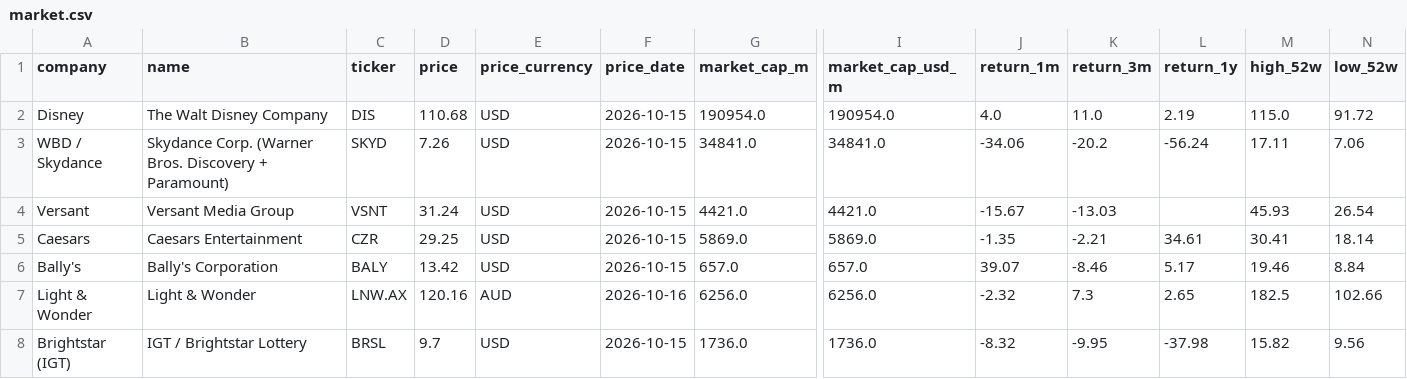
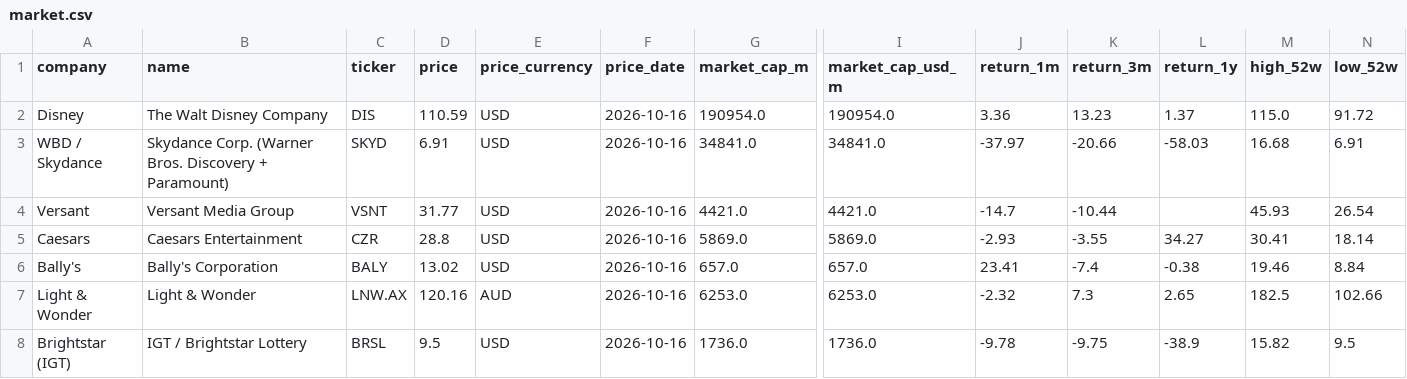
Before and after one commit to hrishi9635/client-intel, a CSV file: data/market.csv, drawn as a sheet; only a part is shown, gaps mark what is left out; the diff covers the shown part only; the diff names each change by its address in the sheet, - before the commit and + after, or states it on an @@ line.

```diff
--- a/data/market.csv
+++ b/data/market.csv
-D2 (price): 110.68
+D2 (price): 110.59
-F2:F6 (price_date): 2026-10-15
+F2:F6 (price_date): 2026-10-16
-J2 (return_1m): 4.0
+J2 (return_1m): 3.36
-K2 (return_3m): 11.0
+K2 (return_3m): 13.23
-L2 (return_1y): 2.19
+L2 (return_1y): 1.37
-D3 (price): 7.26
+D3 (price): 6.91
-J3 (return_1m): -34.06
+J3 (return_1m): -37.97
-K3 (return_3m): -20.2
+K3 (return_3m): -20.66
-L3 (return_1y): -56.24
+L3 (return_1y): -58.03
-M3 (high_52w): 17.11
+M3 (high_52w): 16.68
-N3 (low_52w): 7.06
+N3 (low_52w): 6.91
-D4 (price): 31.24
+D4 (price): 31.77
-J4 (return_1m): -15.67
+J4 (return_1m): -14.7
-K4 (return_3m): -13.03
+K4 (return_3m): -10.44
-D5 (price): 29.25
+D5 (price): 28.8
-J5 (return_1m): -1.35
+J5 (return_1m): -2.93
-K5 (return_3m): -2.21
+K5 (return_3m): -3.55
-L5 (return_1y): 34.61
+L5 (return_1y): 34.27
-D6 (price): 13.42
+D6 (price): 13.02
-J6 (return_1m): 39.07
+J6 (return_1m): 23.41
-K6 (return_3m): -8.46
+K6 (return_3m): -7.4
-L6 (return_1y): 5.17
+L6 (return_1y): -0.38
-G7 (market_cap_m): 6256.0
+G7 (market_cap_m): 6253.0
-I7 (market_cap_usd_m): 6256.0
+I7 (market_cap_usd_m): 6253.0
-D8 (price): 9.7
+D8 (price): 9.5
-F8 (price_date): 2026-10-15
+F8 (price_date): 2026-10-16
-J8 (return_1m): -8.32
+J8 (return_1m): -9.78
-K8 (return_3m): -9.95
+K8 (return_3m): -9.75
-L8 (return_1y): -37.98
+L8 (return_1y): -38.9
-N8 (low_52w): 9.56
+N8 (low_52w): 9.5
```
Also changed, not shown: 17 edited cells elsewhere in this file, data/fx.csv, data/prices.csv, 3 other files.
